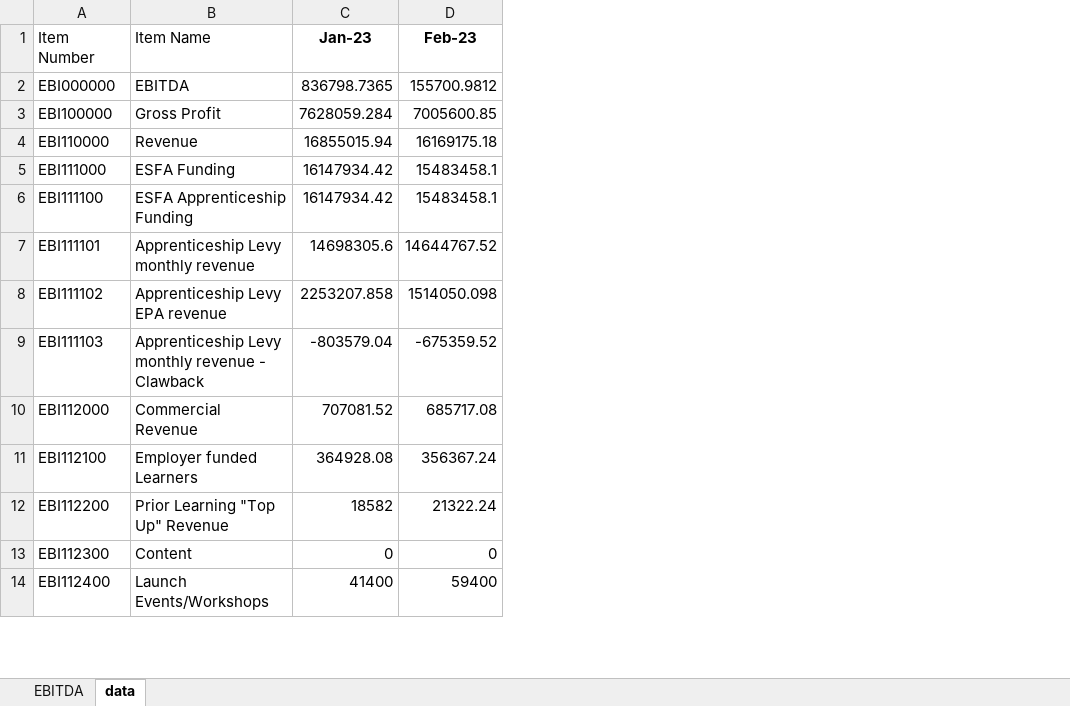
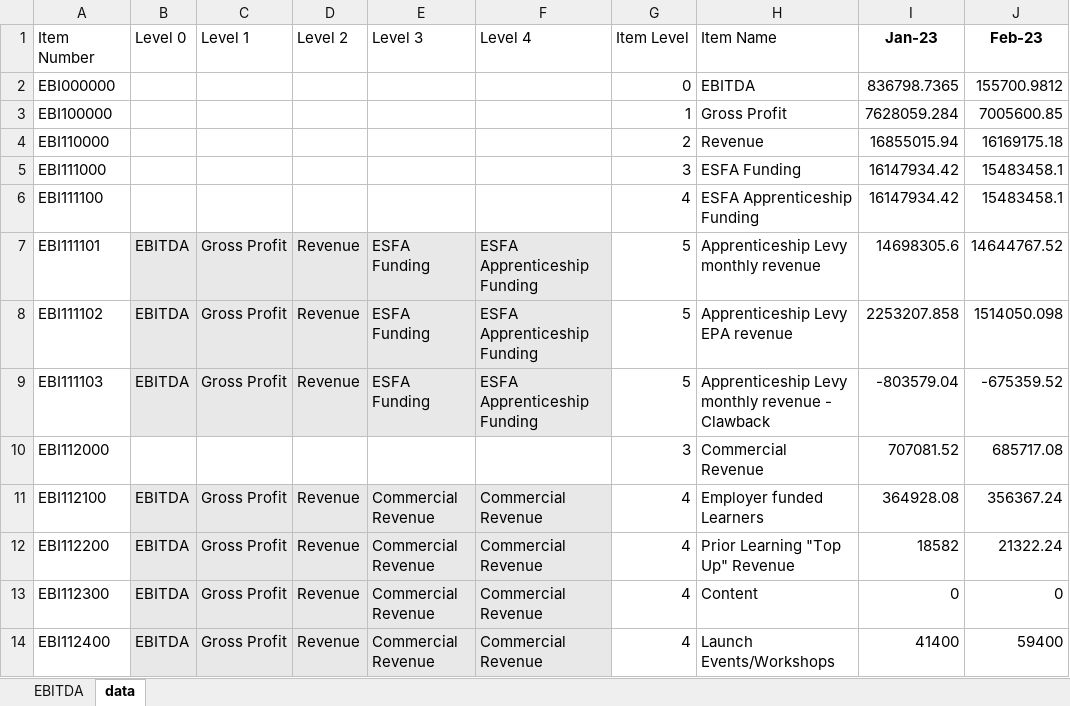
Before and after one commit to myzhuyue/AI_Power_Studio, an Excel workbook: 20250605_FP&A/01_source/FP&A.xlsx, sheet data, drawn as a sheet; only a part is shown; values as stored, in another font and other column widths than the file's, no borders; the diff names each change by its address in the sheet, - before the commit and + after, or states it on an @@ line.

```diff
--- a/20250605_FP&A/01_source/FP&A.xlsx (sheet data)
+++ b/20250605_FP&A/01_source/FP&A.xlsx (sheet data)
+column B (Level 0), rows 7-14: EBITDA | EBITDA | EBITDA |  | EBITDA | EBITDA | EBITDA | EBITDA
+column C (Level 1), rows 7-14: Gross Profit | Gross Profit | Gross Profit |  | Gross Profit | Gross Profit | Gross Profit | Gross Profit
+column D (Level 2), rows 7-14: Revenue | Revenue | Revenue |  | Revenue | Revenue | Revenue | Revenue
+column E (Level 3), rows 7-14: ESFA Funding | ESFA Funding | ESFA Funding |  | Commercial Revenue | Commercial Revenue | Commercial Revenue | Commercial Revenue
+column F (Level 4), rows 7-14: ESFA Apprenticeship Funding | ESFA Apprenticeship Funding | ESFA Apprenticeship Funding |  | Commercial Revenue | Commercial Revenue | Commercial Revenue | Commercial Revenue
+column G (Item Level), rows 2-14: 0 | 1 | 2 | 3 | 4 | 5 | 5 | 5 | 3 | 4 | 4 | 4 | 4
```
Also changed, not shown: 20250605_FP&A/01_source/NextGen Learning Case Study - P&L_cleaned.xlsx, 10 other files.
